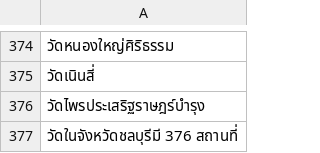
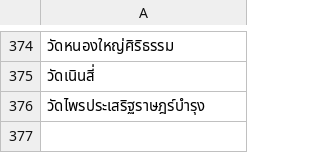
Before and after one commit to PanchitaWallatri/TOC, a CSV file: วัดในจังหวัดชลบุรี.csv, drawn as a sheet; only a part is shown, gaps mark what is left out; the diff names each change by its address in the sheet, - before the commit and + after, or states it on an @@ line.

```diff
--- a/วัดในจังหวัดชลบุรี.csv
+++ b/วัดในจังหวัดชลบุรี.csv
-row 377: วัดในจังหวัดชลบุรีมี 376 สถานที่
```
Also changed, not shown: วัดในจังหวัดฉะเชิงเทรา.csv, วัดในจังหวัดชัยนาท.csv, 1 other file.
